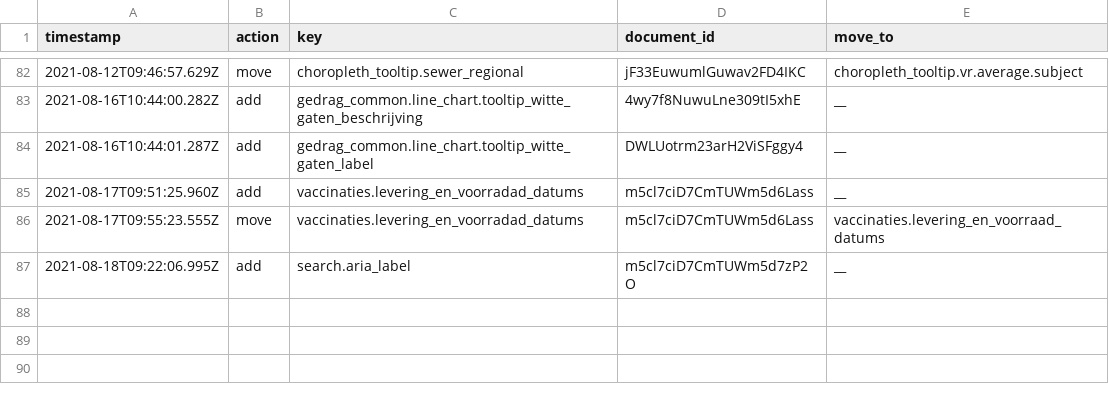
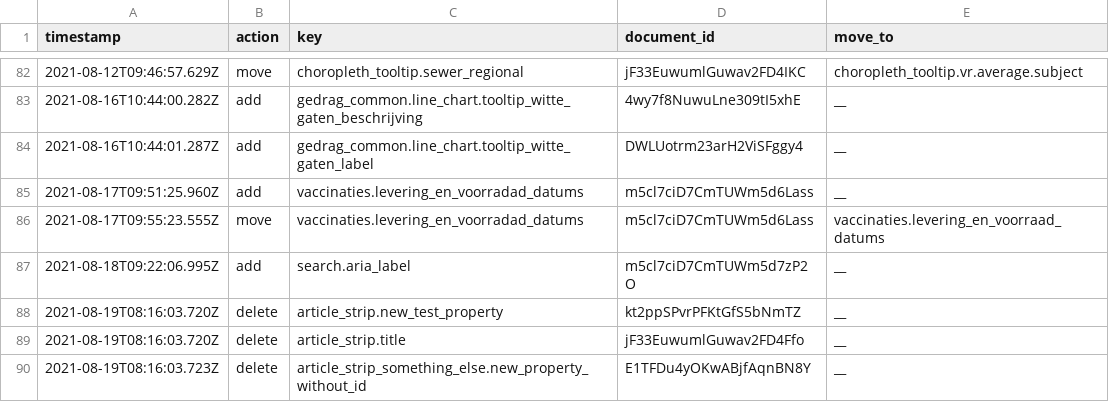
Before and after one commit to jorrikklijnsma/nl-covid19-data-dashboard, a CSV file: packages/cms/src/lokalize/key-mutations.csv, drawn as a sheet; only a part is shown, gaps mark what is left out; the diff names each change by its address in the sheet, - before the commit and + after, or states it on an @@ line.

Commit message:
Remove test keys (#3368)

```diff
--- a/packages/cms/src/lokalize/key-mutations.csv
+++ b/packages/cms/src/lokalize/key-mutations.csv
+row 88: 2021-08-19T08:16:03.720Z | delete | article_strip.new_test_property | kt2ppSPvrPFKtGfS5bNmTZ | __
+row 89: 2021-08-19T08:16:03.720Z | delete | article_strip.title | jF33EuwumlGuwav2FD4Ffo | __
+row 90: 2021-08-19T08:16:03.723Z | delete | article_strip_something_else.new_property_without_id | E1TFDu4yOKwABjfAqnBN8Y | __
```
